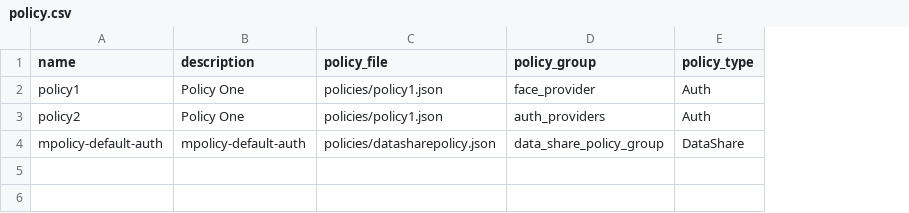
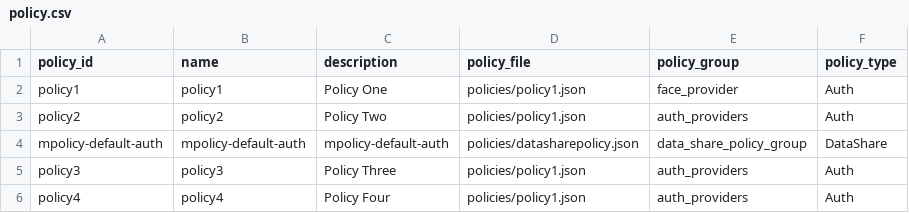
Before and after one commit to mosip/mosip-infra, a CSV file: deployment/sandbox-v2/utils/onboard/partner/csv/policy.csv, drawn as a sheet; addresses are those after the commit; the diff names each change by its address in the sheet, - before the commit and + after, or states it on an @@ line.

Commit message:
[MOSIP-10061] Policy id added to policy api.

```diff
--- a/deployment/sandbox-v2/utils/onboard/partner/csv/policy.csv
+++ b/deployment/sandbox-v2/utils/onboard/partner/csv/policy.csv
+column A (policy_id), rows 2-4: policy1 | policy2 | mpolicy-default-auth
-C3 (description): Policy One
+C3 (description): Policy Two
+row 5: policy3 | policy3 | Policy Three | policies/policy1.json | auth_providers | Auth
+row 6: policy4 | policy4 | Policy Four | policies/policy1.json | auth_providers | Auth
```
Also changed, not shown: 2 other files.
